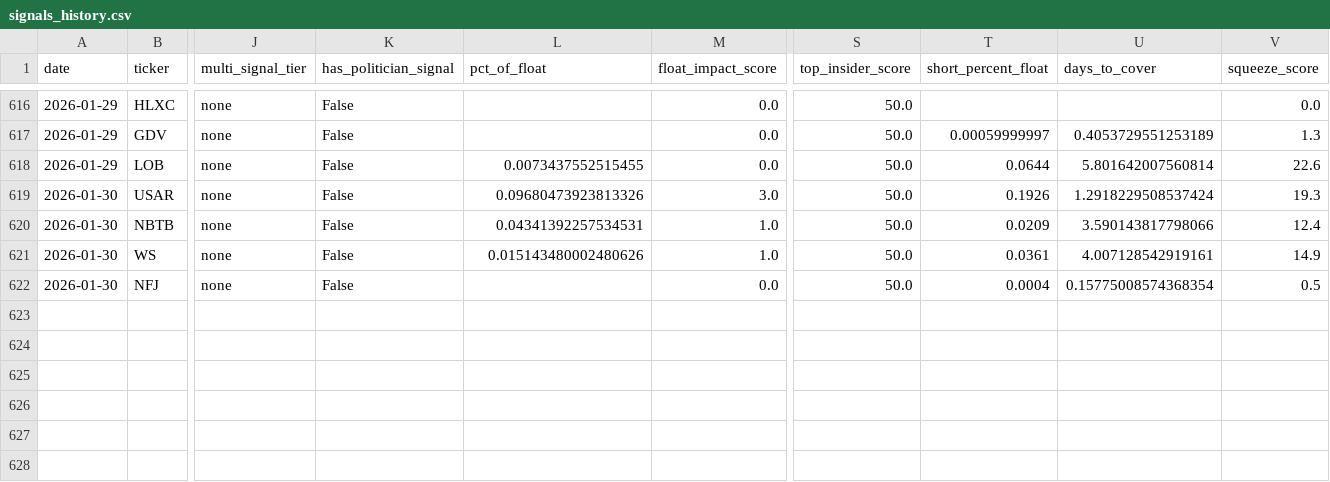
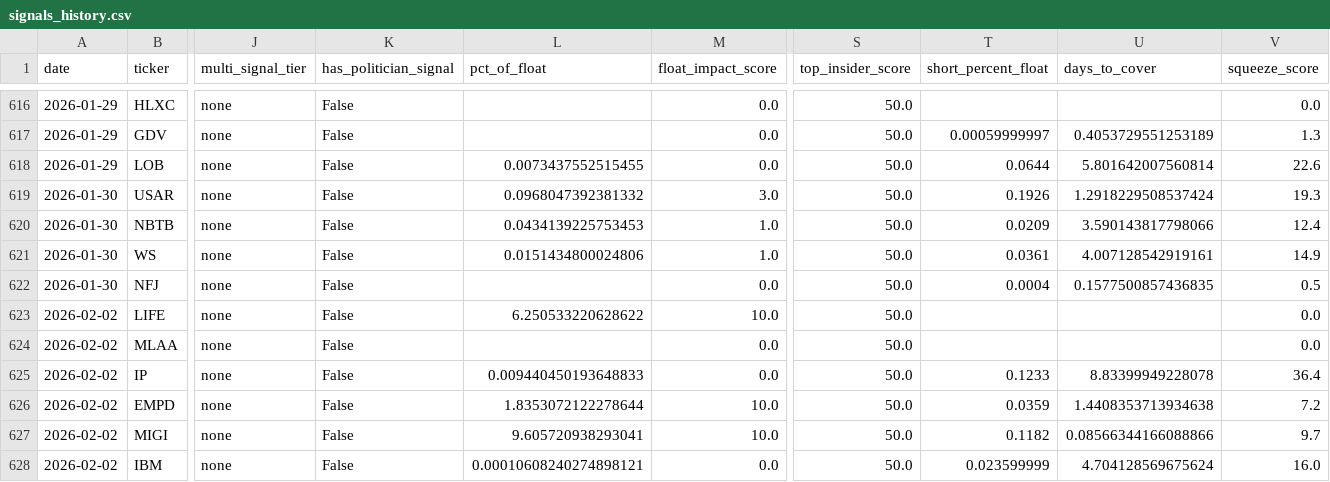
Before and after one commit to Samie-mirghani/insider-cluster-watch, a CSV file: data/signals_history.csv, drawn as a sheet; only a part is shown, gaps mark what is left out; rows hold the shown columns only; the diff names each change by its address in the sheet, - before the commit and + after, or states it on an @@ line.

```diff
--- a/data/signals_history.csv
+++ b/data/signals_history.csv
-L619 (pct_of_float): 0.09680473923813326
+L619 (pct_of_float): 0.0968047392381332
-L620 (pct_of_float): 0.04341392257534531
+L620 (pct_of_float): 0.0434139225753453
-L621 (pct_of_float): 0.015143480002480626
+L621 (pct_of_float): 0.0151434800024806
-U622 (days_to_cover): 0.15775008574368354
+U622 (days_to_cover): 0.1577500857436835
+row 623: 2026-02-02 | LIFE | none | False | 6.250533220628622 | 10.0 | 50.0 |  |  | 0.0
+row 624: 2026-02-02 | MLAA | none | False |  | 0.0 | 50.0 |  |  | 0.0
+row 625: 2026-02-02 | IP | none | False | 0.009440450193648833 | 0.0 | 50.0 | 0.1233 | 8.83399949228078 | 36.4
+row 626: 2026-02-02 | EMPD | none | False | 1.8353072122278644 | 10.0 | 50.0 | 0.0359 | 1.4408353713934638 | 7.2
+row 627: 2026-02-02 | MIGI | none | False | 9.605720938293041 | 10.0 | 50.0 | 0.1182 | 0.08566344166088866 | 9.7
+row 628: 2026-02-02 | IBM | none | False | 0.00010608240274898121 | 0.0 | 50.0 | 0.023599999 | 4.704128569675624 | 16.0
```
Also changed, not shown: data/paper_trades.csv, 12 other files.
